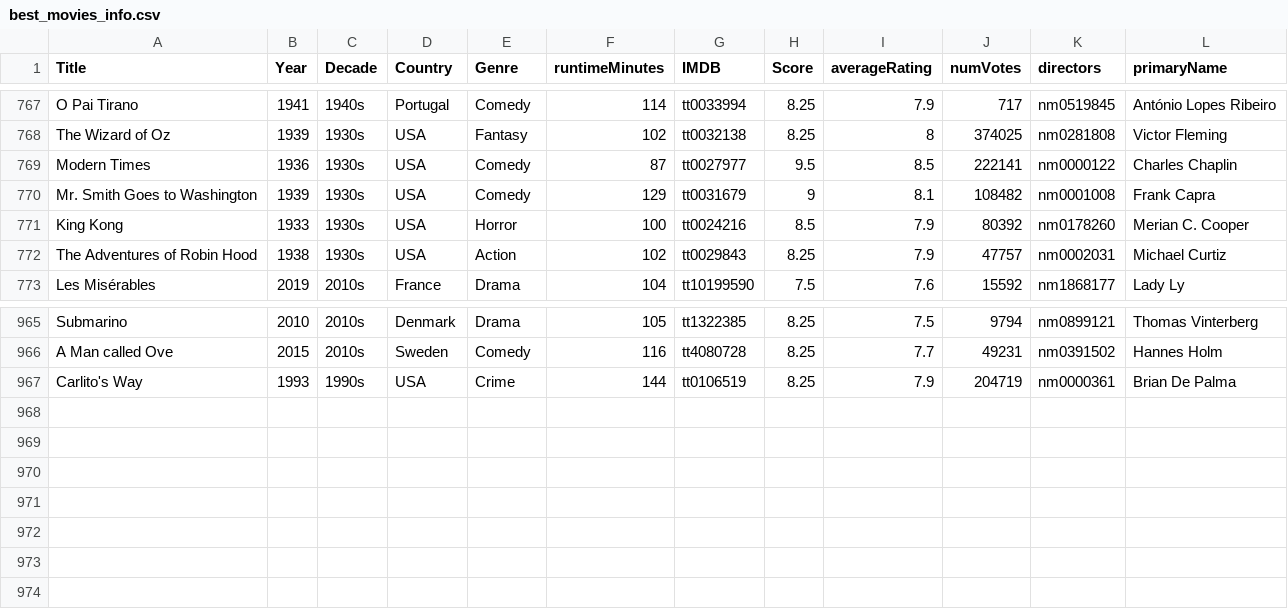
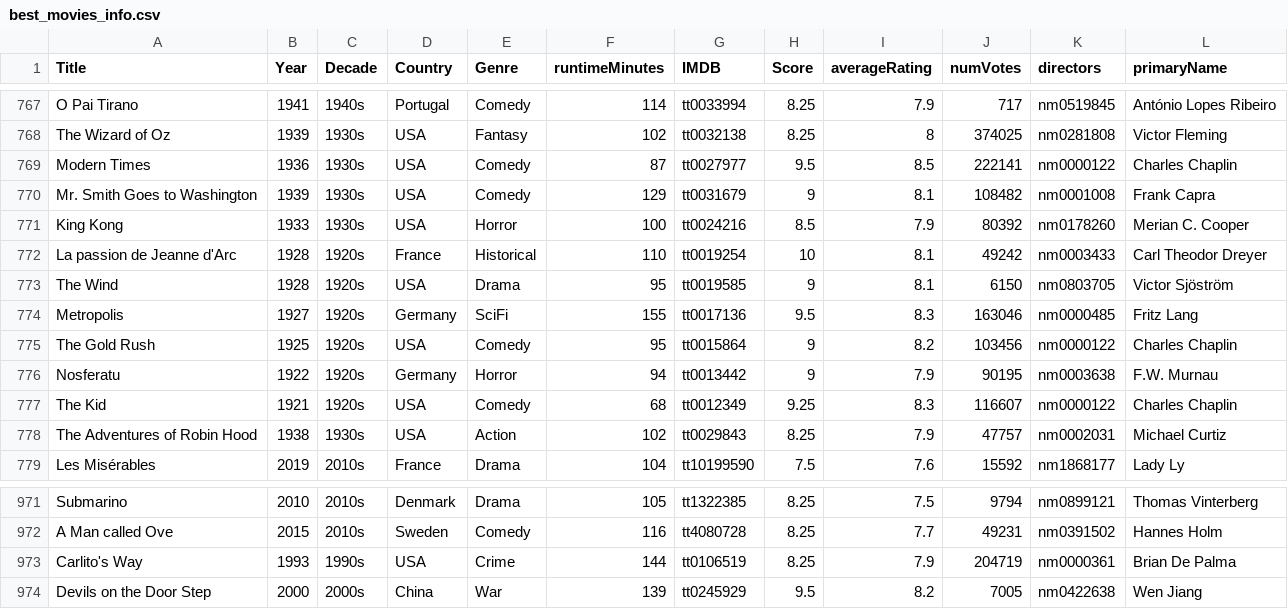
Before and after one commit to jpneto/movies, a CSV file: movies/best_movies_info.csv, drawn as a sheet; only a part is shown, gaps mark what is left out.

Commit message:
+movies

```diff
--- a/movies/best_movies_info.csv
+++ b/movies/best_movies_info.csv
@@ -771,2 +771,8 @@ Mr. Smith Goes to Washington;1939;1930s;USA;Comedy;129;tt0031679;9;8.1;108482;nm
 King Kong;1933;1930s;USA;Horror;100;tt0024216;8.5;7.9;80392;nm0178260;Merian C. Cooper
+La passion de Jeanne d'Arc;1928;1920s;France;Historical;110;tt0019254;10;8.1;49242;nm0003433;Carl Theodor Dreyer
+The Wind;1928;1920s;USA;Drama;95;tt0019585;9;8.1;6150;nm0803705;Victor Sjöström
+Metropolis;1927;1920s;Germany;SciFi;155;tt0017136;9.5;8.3;163046;nm0000485;Fritz Lang
+The Gold Rush;1925;1920s;USA;Comedy;95;tt0015864;9;8.2;103456;nm0000122;Charles Chaplin
+Nosferatu;1922;1920s;Germany;Horror;94;tt0013442;9;7.9;90195;nm0003638;F.W. Murnau
+The Kid;1921;1920s;USA;Comedy;68;tt0012349;9.25;8.3;116607;nm0000122;Charles Chaplin
 The Adventures of Robin Hood;1938;1930s;USA;Action;102;tt0029843;8.25;7.9;47757;nm0002031;Michael Curtiz
@@ -967 +973,2 @@ A Man called Ove;2015;2010s;Sweden;Comedy;116;tt4080728;8.25;7.7;49231;nm0391502
 Carlito's Way;1993;1990s;USA;Crime;144;tt0106519;8.25;7.9;204719;nm0000361;Brian De Palma
+Devils on the Door Step;2000;2000s;China;War;139;tt0245929;9.5;8.2;7005;nm0422638;Wen Jiang
```
Also changed, not shown: 1 other file.
